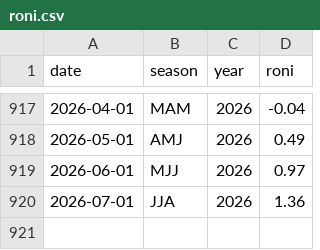
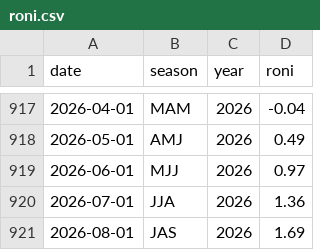
Before and after one commit to mat-tv/climate-ocean-indices, a CSV file: data/roni.csv, drawn as a sheet; only a part is shown, gaps mark what is left out.

```diff
--- a/data/roni.csv
+++ b/data/roni.csv
@@ -920 +920,2 @@ date,season,year,roni
 2026-07-01,JJA,2026,1.36
+2026-08-01,JAS,2026,1.69
```
Also changed, not shown: data/amo.csv, data/mjo.csv, 21 other files.
